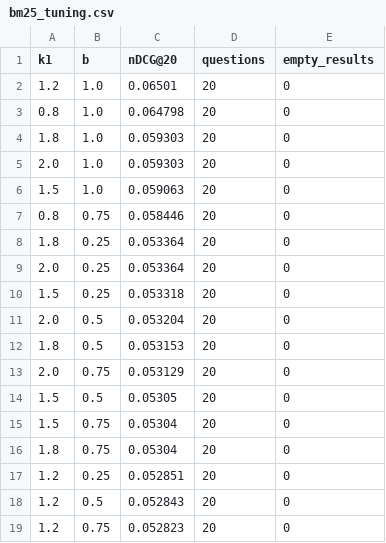
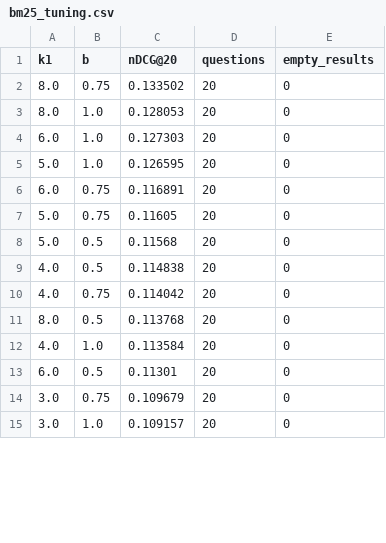
Before and after one commit to anvii24/saarthi, a CSV file: evaluation/results/bm25_tuning.csv, drawn as a sheet; only a part is shown; the diff covers the shown part only.

```diff
--- a/evaluation/results/bm25_tuning.csv
+++ b/evaluation/results/bm25_tuning.csv
@@ -1,19 +1,15 @@
 k1,b,nDCG@20,questions,empty_results
-1.2,1.0,0.06501,20,0
-0.8,1.0,0.064798,20,0
-1.8,1.0,0.059303,20,0
-2.0,1.0,0.059303,20,0
-1.5,1.0,0.059063,20,0
-0.8,0.75,0.058446,20,0
-1.8,0.25,0.053364,20,0
-2.0,0.25,0.053364,20,0
-1.5,0.25,0.053318,20,0
-2.0,0.5,0.053204,20,0
-1.8,0.5,0.053153,20,0
-2.0,0.75,0.053129,20,0
-1.5,0.5,0.05305,20,0
-1.5,0.75,0.05304,20,0
-1.8,0.75,0.05304,20,0
-1.2,0.25,0.052851,20,0
-1.2,0.5,0.052843,20,0
-1.2,0.75,0.052823,20,0
+8.0,0.75,0.133502,20,0
+8.0,1.0,0.128053,20,0
+6.0,1.0,0.127303,20,0
+5.0,1.0,0.126595,20,0
+6.0,0.75,0.116891,20,0
+5.0,0.75,0.11605,20,0
+5.0,0.5,0.11568,20,0
+4.0,0.5,0.114838,20,0
+4.0,0.75,0.114042,20,0
+8.0,0.5,0.113768,20,0
+4.0,1.0,0.113584,20,0
+6.0,0.5,0.11301,20,0
+3.0,0.75,0.109679,20,0
+3.0,1.0,0.109157,20,0
```
Also changed, not shown: 3 added rows, 1 removed row and 2 edited cells elsewhere in this file, 4 other files.
